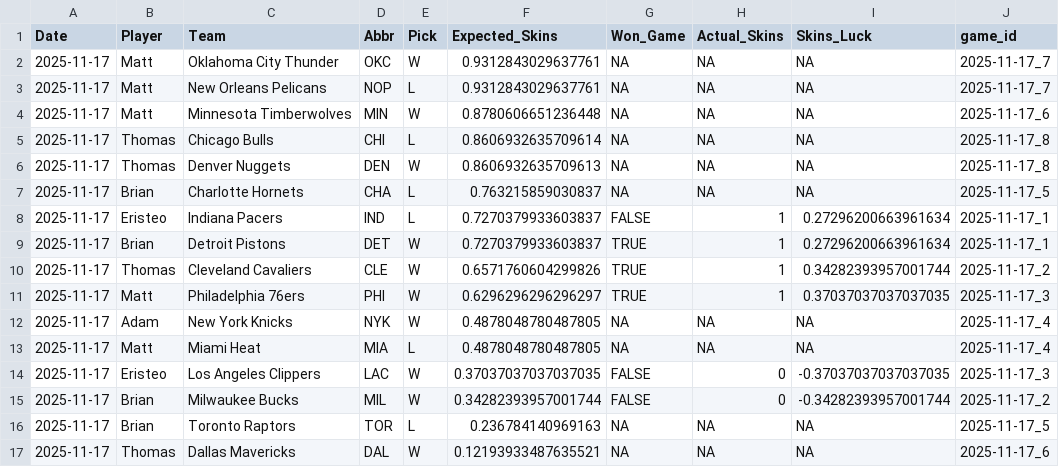
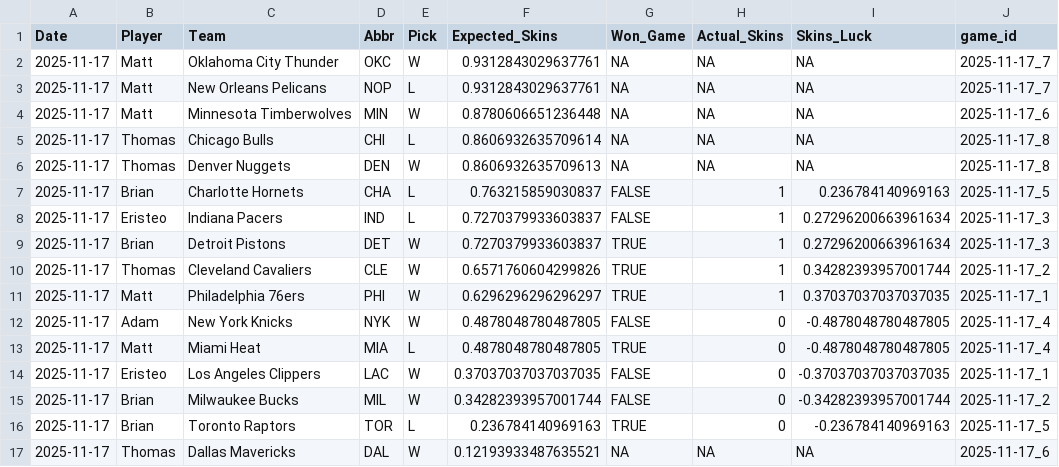
Before and after one commit to ejperez2/Daily-Skins-Matchups, a CSV file: skins_history/2025-11-17.csv, drawn as a sheet.

```diff
--- a/skins_history/2025-11-17.csv
+++ b/skins_history/2025-11-17.csv
@@ -6,12 +6,12 @@ Date,Player,Team,Abbr,Pick,Expected_Skins,Won_Game,Actual_Skins,Skins_Luck,game_
 2025-11-17,Thomas,Denver Nuggets,DEN,W,0.8606932635709613,NA,NA,NA,2025-11-17_8
-2025-11-17,Brian,Charlotte Hornets,CHA,L,0.763215859030837,NA,NA,NA,2025-11-17_5
-2025-11-17,Eristeo,Indiana Pacers,IND,L,0.7270379933603837,FALSE,1,0.27296200663961634,2025-11-17_1
-2025-11-17,Brian,Detroit Pistons,DET,W,0.7270379933603837,TRUE,1,0.27296200663961634,2025-11-17_1
+2025-11-17,Brian,Charlotte Hornets,CHA,L,0.763215859030837,FALSE,1,0.236784140969163,2025-11-17_5
+2025-11-17,Eristeo,Indiana Pacers,IND,L,0.7270379933603837,FALSE,1,0.27296200663961634,2025-11-17_3
+2025-11-17,Brian,Detroit Pistons,DET,W,0.7270379933603837,TRUE,1,0.27296200663961634,2025-11-17_3
 2025-11-17,Thomas,Cleveland Cavaliers,CLE,W,0.6571760604299826,TRUE,1,0.34282393957001744,2025-11-17_2
-2025-11-17,Matt,Philadelphia 76ers,PHI,W,0.6296296296296297,TRUE,1,0.37037037037037035,2025-11-17_3
-2025-11-17,Adam,New York Knicks,NYK,W,0.4878048780487805,NA,NA,NA,2025-11-17_4
-2025-11-17,Matt,Miami Heat,MIA,L,0.4878048780487805,NA,NA,NA,2025-11-17_4
-2025-11-17,Eristeo,Los Angeles Clippers,LAC,W,0.37037037037037035,FALSE,0,-0.37037037037037035,2025-11-17_3
+2025-11-17,Matt,Philadelphia 76ers,PHI,W,0.6296296296296297,TRUE,1,0.37037037037037035,2025-11-17_1
+2025-11-17,Adam,New York Knicks,NYK,W,0.4878048780487805,FALSE,0,-0.4878048780487805,2025-11-17_4
+2025-11-17,Matt,Miami Heat,MIA,L,0.4878048780487805,TRUE,0,-0.4878048780487805,2025-11-17_4
+2025-11-17,Eristeo,Los Angeles Clippers,LAC,W,0.37037037037037035,FALSE,0,-0.37037037037037035,2025-11-17_1
 2025-11-17,Brian,Milwaukee Bucks,MIL,W,0.34282393957001744,FALSE,0,-0.34282393957001744,2025-11-17_2
-2025-11-17,Brian,Toronto Raptors,TOR,L,0.236784140969163,NA,NA,NA,2025-11-17_5
+2025-11-17,Brian,Toronto Raptors,TOR,L,0.236784140969163,TRUE,0,-0.236784140969163,2025-11-17_5
 2025-11-17,Thomas,Dallas Mavericks,DAL,W,0.12193933487635521,NA,NA,NA,2025-11-17_6
```
